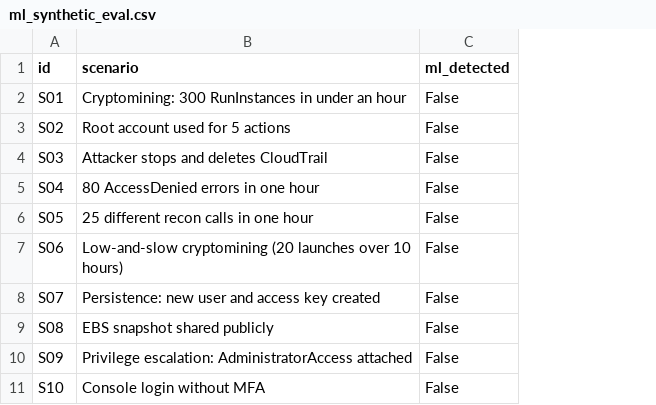
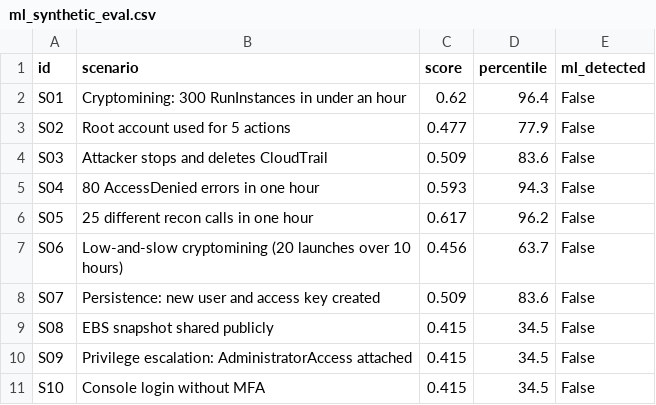
Before and after one commit to sweethe19/cloud-threat-detection-ai, a CSV file: results/ml_synthetic_eval.csv, drawn as a sheet; the diff names each change by its address in the sheet, - before the commit and + after, or states it on an @@ line.

Commit message:
ML v2 with clean baseline, percentile reporting and threshold sweep

```diff
--- a/results/ml_synthetic_eval.csv
+++ b/results/ml_synthetic_eval.csv
+column C (score), rows 2-11: 0.62 | 0.477 | 0.509 | 0.593 | 0.617 | 0.456 | 0.509 | 0.415 | 0.415 | 0.415
+column D (percentile), rows 2-11: 96.4 | 77.9 | 83.6 | 94.3 | 96.2 | 63.7 | 83.6 | 34.5 | 34.5 | 34.5
```
Also changed, not shown: 5 other files.
